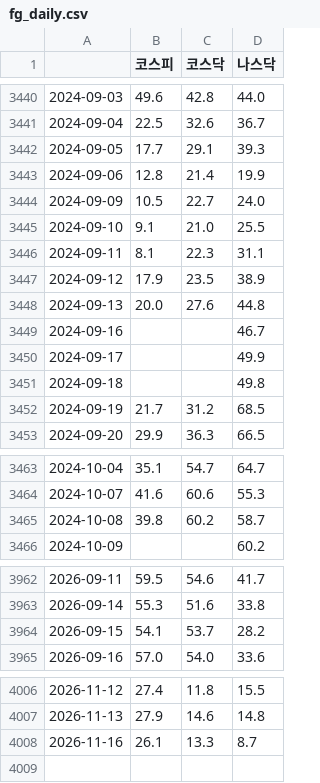
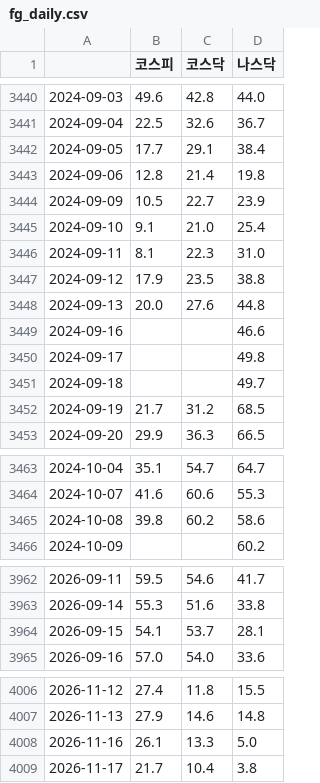
Before and after one commit to JH-src/kr-market-daily, a CSV file: data/fg/fg_daily.csv, drawn as a sheet; only a part is shown, gaps mark what is left out.

```diff
--- a/data/fg/fg_daily.csv
+++ b/data/fg/fg_daily.csv
@@ -3441,12 +3441,12 @@
 2024-09-04,22.5,32.6,36.7
-2024-09-05,17.7,29.1,39.3
-2024-09-06,12.8,21.4,19.9
-2024-09-09,10.5,22.7,24.0
-2024-09-10,9.1,21.0,25.5
-2024-09-11,8.1,22.3,31.1
-2024-09-12,17.9,23.5,38.9
+2024-09-05,17.7,29.1,38.4
+2024-09-06,12.8,21.4,19.8
+2024-09-09,10.5,22.7,23.9
+2024-09-10,9.1,21.0,25.4
+2024-09-11,8.1,22.3,31.0
+2024-09-12,17.9,23.5,38.8
 2024-09-13,20.0,27.6,44.8
-2024-09-16,,,46.7
-2024-09-17,,,49.9
-2024-09-18,,,49.8
+2024-09-16,,,46.6
+2024-09-17,,,49.8
+2024-09-18,,,49.7
 2024-09-19,21.7,31.2,68.5
@@ -3464,3 +3464,3 @@
 2024-10-07,41.6,60.6,55.3
-2024-10-08,39.8,60.2,58.7
+2024-10-08,39.8,60.2,58.6
 2024-10-09,,,60.2
@@ -3963,3 +3963,3 @@
 2026-09-14,55.3,51.6,33.8
-2026-09-15,54.1,53.7,28.2
+2026-09-15,54.1,53.7,28.1
 2026-09-16,57.0,54.0,33.6
@@ -4007,2 +4007,3 @@
 2026-11-13,27.9,14.6,14.8
-2026-11-16,26.1,13.3,8.7
+2026-11-16,26.1,13.3,5.0
+2026-11-17,21.7,10.4,3.8
```
Also changed, not shown: data/fg/fg_components.csv, data/fg/us_breadth.csv, 4 other files.
